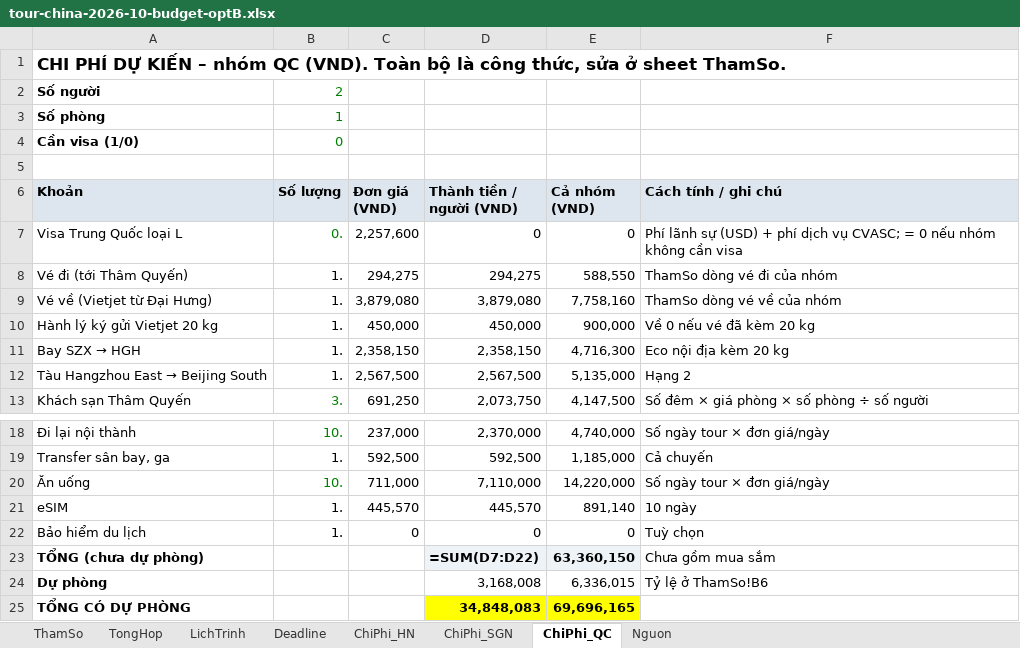
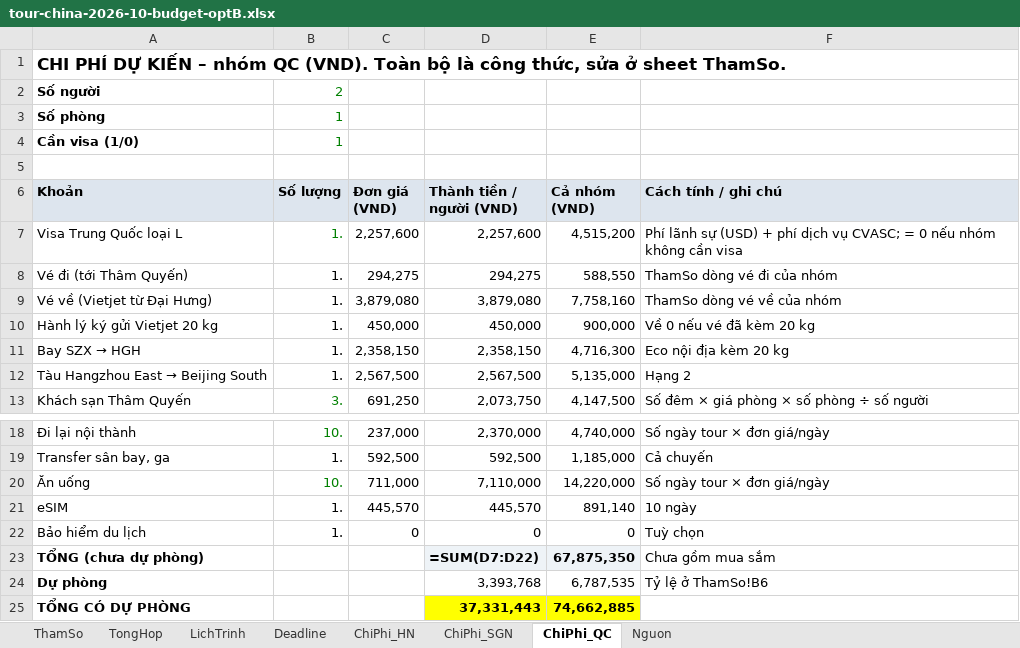
Before and after one commit to xuantien12345/goclaw-deploy1, an Excel workbook: docs/travel/tour-china-2026-10-budget-optB.xlsx, sheet ChiPhi_QC, drawn as a sheet; only a part is shown, gaps mark what is left out; values as stored, in another font and other column widths than the file's, no borders; formulas without a stored value are shown as written; the diff names each change by its address in the sheet, - before the commit and + after, or states it on an @@ line.

```diff
--- a/docs/travel/tour-china-2026-10-budget-optB.xlsx (sheet ChiPhi_QC)
+++ b/docs/travel/tour-china-2026-10-budget-optB.xlsx (sheet ChiPhi_QC)
-B4 (Số lượng): 0
+B4 (Số lượng): 1
-B7 (Số lượng): 0.
+B7 (Số lượng): 1.
-D7 (Thành tiền / người (VND)): 0
+D7 (Thành tiền / người (VND)): 2,257,600
-E7 (Cả nhóm (VND)): 0
+E7 (Cả nhóm (VND)): 4,515,200
-E23 (Cả nhóm (VND)): 63,360,150
+E23 (Cả nhóm (VND)): 67,875,350
-D24 (Thành tiền / người (VND)): 3,168,008
+D24 (Thành tiền / người (VND)): 3,393,768
-E24 (Cả nhóm (VND)): 6,336,015
+E24 (Cả nhóm (VND)): 6,787,535
-D25 (Thành tiền / người (VND)): 34,848,083
+D25 (Thành tiền / người (VND)): 37,331,443
-E25 (Cả nhóm (VND)): 69,696,165
+E25 (Cả nhóm (VND)): 74,662,885
```
Also changed, not shown: sheet TongHop, sheet Deadline, sheet ThamSo, docs/travel/tour-china-2026-10-budget-optC.xlsx, docs/travel/tour-china-2026-10-budget.xlsx, 1 other file.
